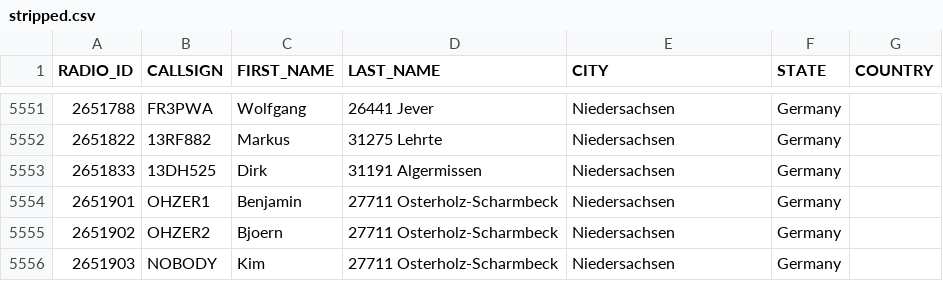
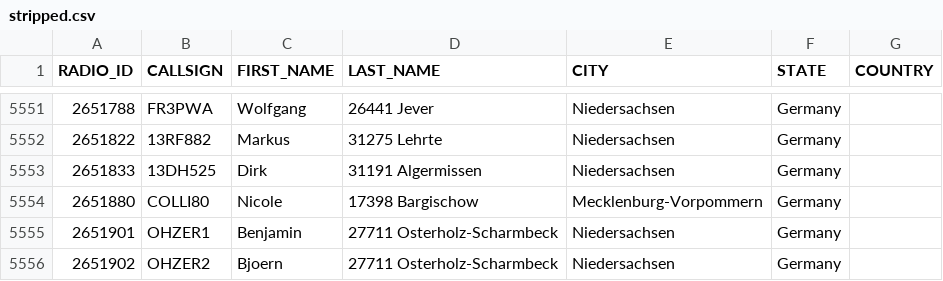
Before and after one commit to FreeDMR-Digital-Network/MW0MWZ-HostFiles, a CSV file: stripped.csv, drawn as a sheet; only a part is shown, gaps mark what is left out; the shorter side is filled out with more unchanged rows; the diff names each change by its address in the sheet, - before the commit and + after, or states it on an @@ line.

Commit message:
Add files via upload

```diff
--- a/stripped.csv
+++ b/stripped.csv
+row 5554: 2651880 | COLLI80 | Nicole | 17398 Bargischow | Mecklenburg-Vorpommern | Germany
```
